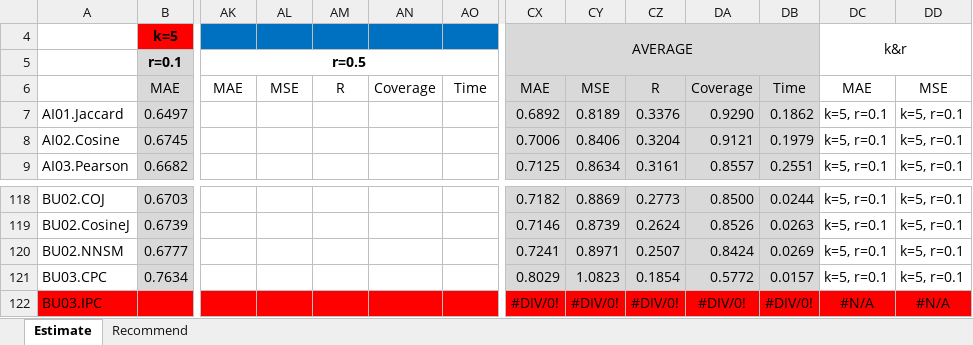
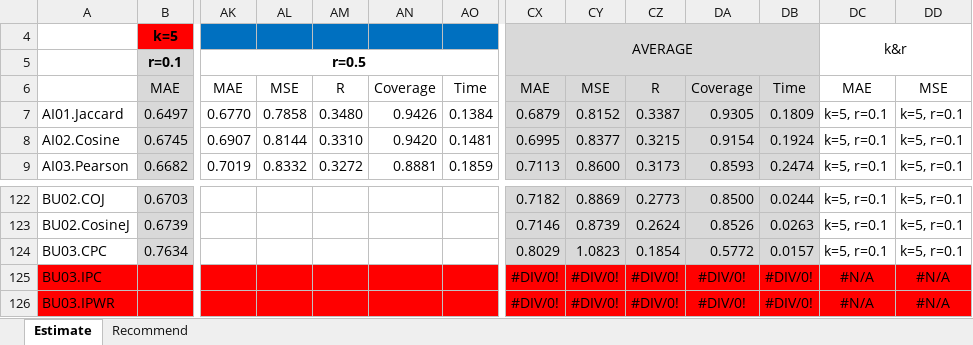
Before and after one commit to locnguyenacademic/sim, an Excel workbook: 4_testing/TestAnalysisTemplate.xlsx, sheet Estimate, drawn as a sheet; only a part is shown, gaps mark what is left out; the shorter side is filled out with more unchanged rows; values as stored, in another font and other column widths than the file's, no borders; removed rows and columns are numbered as before the commit, all else as after; rows hold the shown columns only; the diff covers the shown part only; the diff names each change by its address in the sheet, - before the commit and + after, or states it on an @@ line.

```diff
--- a/4_testing/TestAnalysisTemplate.xlsx (sheet Estimate)
+++ b/4_testing/TestAnalysisTemplate.xlsx (sheet Estimate)
-AK7: (empty)
+AK7: 0.6770
-AL7: (empty)
+AL7: 0.7858
-AM7: (empty)
+AM7: 0.3480
-AN7: (empty)
+AN7: 0.9426
-AO7: (empty)
+AO7: 0.1384
-CX7: 0.6892
+CX7: 0.6879
-CY7: 0.8189
+CY7: 0.8152
-CZ7: 0.3376
+CZ7: 0.3387
-DA7: 0.9290
+DA7: 0.9305
-DB7: 0.1862
+DB7: 0.1809
-AK8: (empty)
+AK8: 0.6907
-AL8: (empty)
+AL8: 0.8144
-AM8: (empty)
+AM8: 0.3310
-AN8: (empty)
+AN8: 0.9420
-AO8: (empty)
+AO8: 0.1481
-CX8: 0.7006
+CX8: 0.6995
-CY8: 0.8406
+CY8: 0.8377
-CZ8: 0.3204
+CZ8: 0.3215
-DA8: 0.9121
+DA8: 0.9154
-DB8: 0.1979
+DB8: 0.1924
-AK9: (empty)
+AK9: 0.7019
-AL9: (empty)
+AL9: 0.8332
-AM9: (empty)
+AM9: 0.3272
-AN9: (empty)
+AN9: 0.8881
-AO9: (empty)
+AO9: 0.1859
-CX9: 0.7125
+CX9: 0.7113
-CY9: 0.8634
+CY9: 0.8600
-CZ9: 0.3161
+CZ9: 0.3173
-DA9: 0.8557
+DA9: 0.8593
-DB9: 0.2551
+DB9: 0.2474
-row 120: BU02.NNSM | 0.6777 |  |  |  |  |  | 0.7241 | 0.8971 | 0.2507 | 0.8424 | 0.0269 | k=5, r=0.1 | k=5, r=0.1
```
Also changed, not shown: 6 added rows, 1 removed row, 795 edited cells and cell formats elsewhere in this sheet, sheet Recommend, formulas that keep their value, 4_testing/neighborcf/movielens/2022.05.19-big/TestAnalysis.xlsx, 5 other files.
